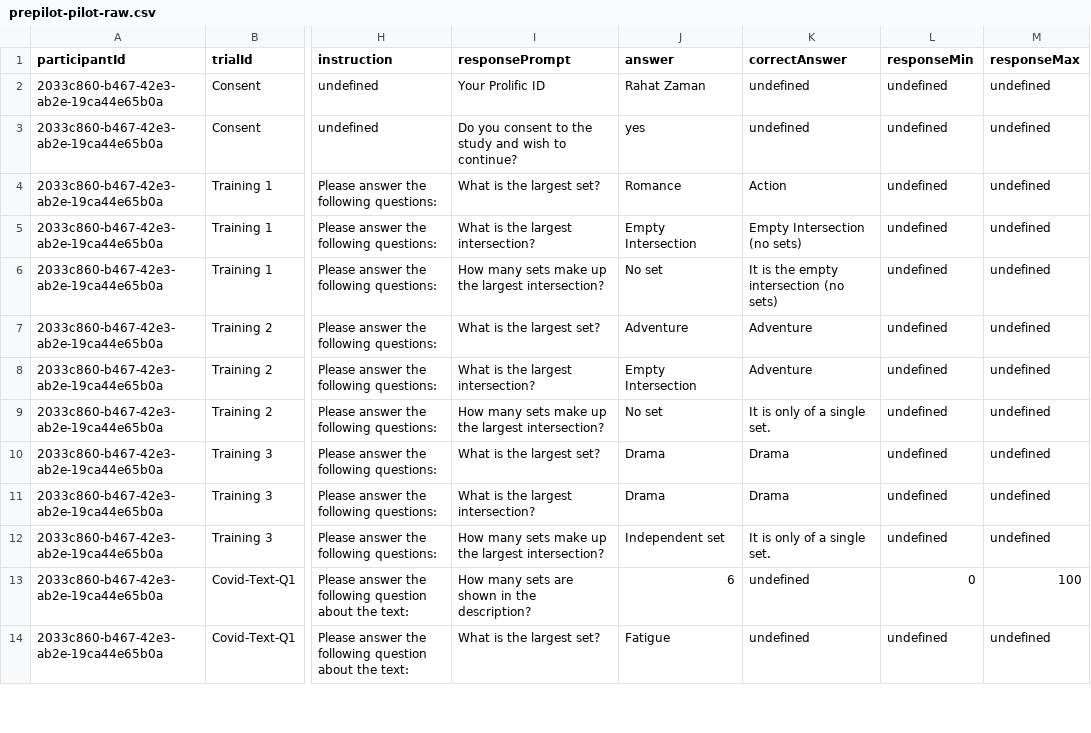
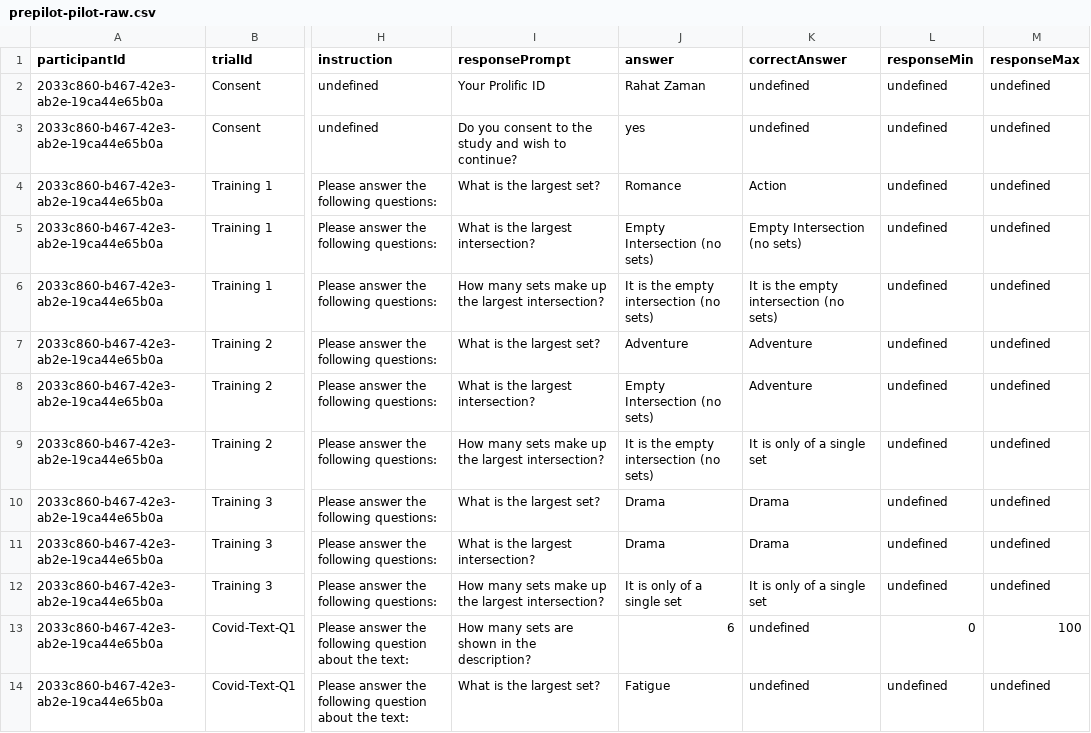
Before and after one commit to visdesignlab/UpSet-Survey-Data-Analysis, a CSV file: data/prepilot-pilot-raw.csv, drawn as a sheet; only a part is shown, gaps mark what is left out; the diff covers the shown part only; the diff names each change by its address in the sheet, - before the commit and + after, or states it on an @@ line.

```diff
--- a/data/prepilot-pilot-raw.csv
+++ b/data/prepilot-pilot-raw.csv
-J5 (answer): Empty Intersection
+J5 (answer): Empty Intersection (no sets)
-J6 (answer): No set
+J6 (answer): It is the empty intersection (no sets)
-J8 (answer): Empty Intersection
+J8 (answer): Empty Intersection (no sets)
-J9 (answer): No set
+J9 (answer): It is the empty intersection (no sets)
-K9 (correctAnswer): It is only of a single set.
+K9 (correctAnswer): It is only of a single set
-J12 (answer): Independent set
+J12 (answer): It is only of a single set
-K12 (correctAnswer): It is only of a single set.
+K12 (correctAnswer): It is only of a single set
```
Also changed, not shown: 181 edited cells elsewhere in this file, data/Both_data.csv, data/Survey_data.csv, 5 other files.
